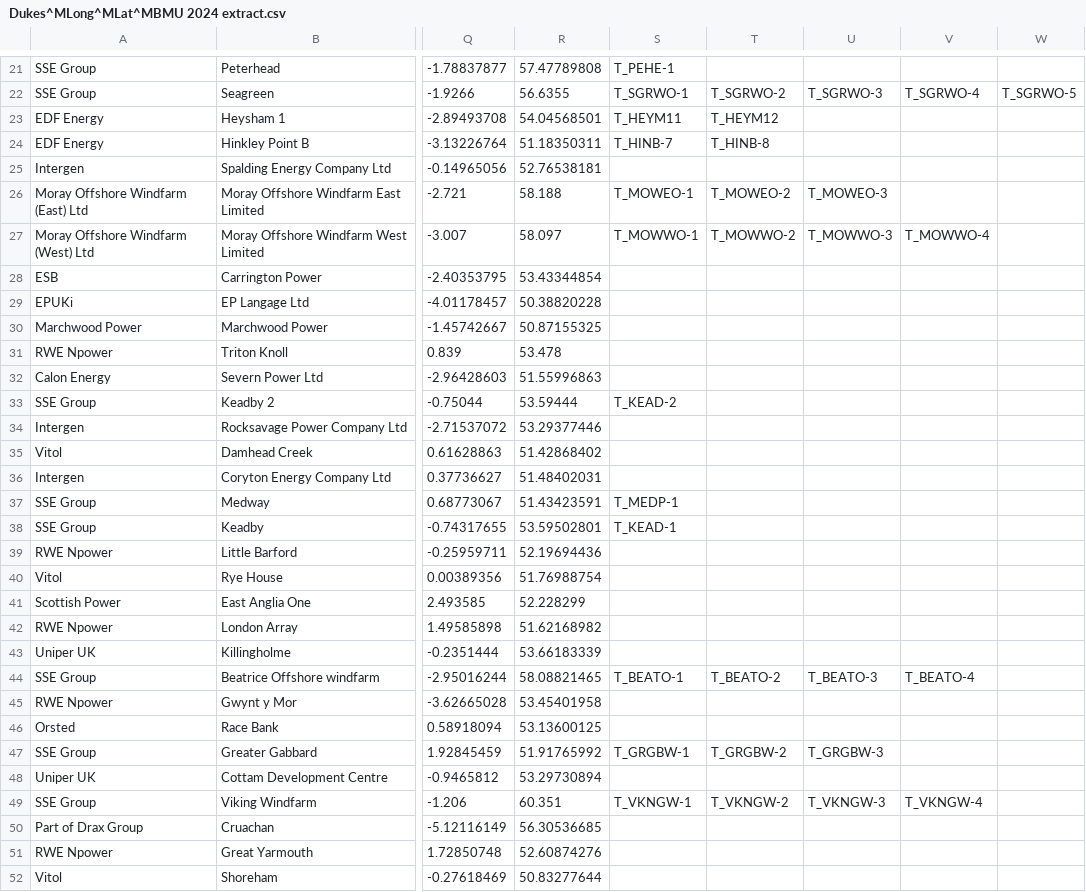
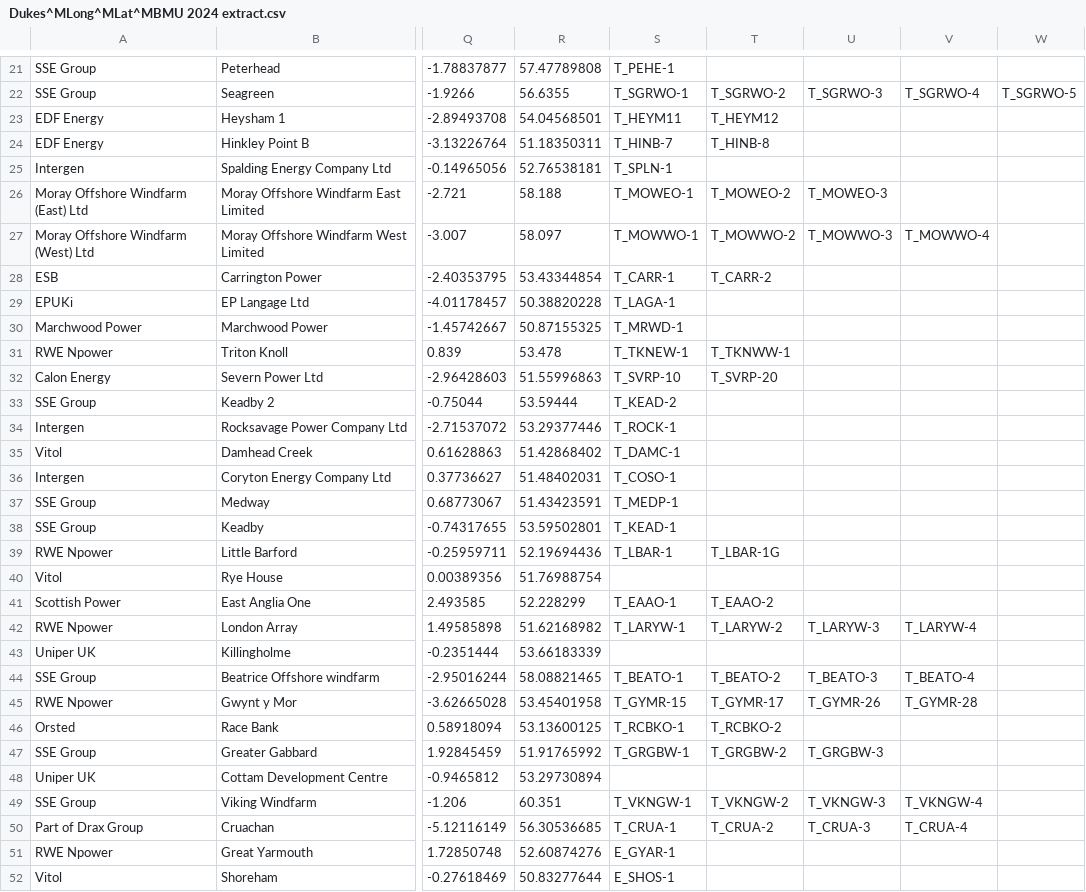
Before and after one commit to alfee77/Generation-Map, a CSV file: Working data/Dukes^MLong^MLat^MBMU 2024 extract.csv (was Dukes^MLong^MLat^MBMU 2024 extract.csv), drawn as a sheet; only a part is shown, gaps mark what is left out; the diff covers the shown part only; the diff names each change by its address in the sheet, - before the commit and + after, or states it on an @@ line.

Commit message:
Wow.. .the big one. Started putting in PN data!!!!

```diff
--- a/Dukes^MLong^MLat^MBMU 2024 extract.csv
+++ b/Working data/Dukes^MLong^MLat^MBMU 2024 extract.csv
-S25: (empty)
+S25: T_SPLN-1
-S28: (empty)
+S28: T_CARR-1
-T28: (empty)
+T28: T_CARR-2
-S29: (empty)
+S29: T_LAGA-1
-S30: (empty)
+S30: T_MRWD-1
-S31: (empty)
+S31: T_TKNEW-1
-T31: (empty)
+T31: T_TKNWW-1
-S32: (empty)
+S32: T_SVRP-10
-T32: (empty)
+T32: T_SVRP-20
-S34: (empty)
+S34: T_ROCK-1
-S35: (empty)
+S35: T_DAMC-1
-S36: (empty)
+S36: T_COSO-1
-S39: (empty)
+S39: T_LBAR-1
-T39: (empty)
+T39: T_LBAR-1G
-S41: (empty)
+S41: T_EAAO-1
-T41: (empty)
+T41: T_EAAO-2
-S42: (empty)
+S42: T_LARYW-1
-T42: (empty)
+T42: T_LARYW-2
-U42: (empty)
+U42: T_LARYW-3
-V42: (empty)
+V42: T_LARYW-4
-S45: (empty)
+S45: T_GYMR-15
-T45: (empty)
+T45: T_GYMR-17
-U45: (empty)
+U45: T_GYMR-26
-V45: (empty)
+V45: T_GYMR-28
-S46: (empty)
+S46: T_RCBKO-1
-T46: (empty)
+T46: T_RCBKO-2
-S50: (empty)
+S50: T_CRUA-1
-T50: (empty)
+T50: T_CRUA-2
-U50: (empty)
+U50: T_CRUA-3
-V50: (empty)
+V50: T_CRUA-4
-S51: (empty)
+S51: E_GYAR-1
-S52: (empty)
+S52: E_SHOS-1
```
Also changed, not shown: 33 edited cells elsewhere in this file, 6 other files.
